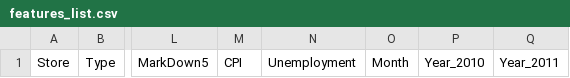
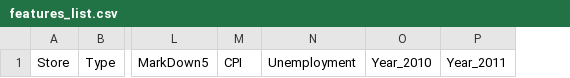
Before and after one commit to patrickbrus/Retail_Data_Analytics, a CSV file: data_converted/features_list.csv, drawn as a sheet; only a part is shown, gaps mark what is left out; the diff names each change by its address in the sheet, - before the commit and + after, or states it on an @@ line.

```diff
--- a/data_converted/features_list.csv
+++ b/data_converted/features_list.csv
-column O, row 1: Month
```
Also changed, not shown: 3 other files.
